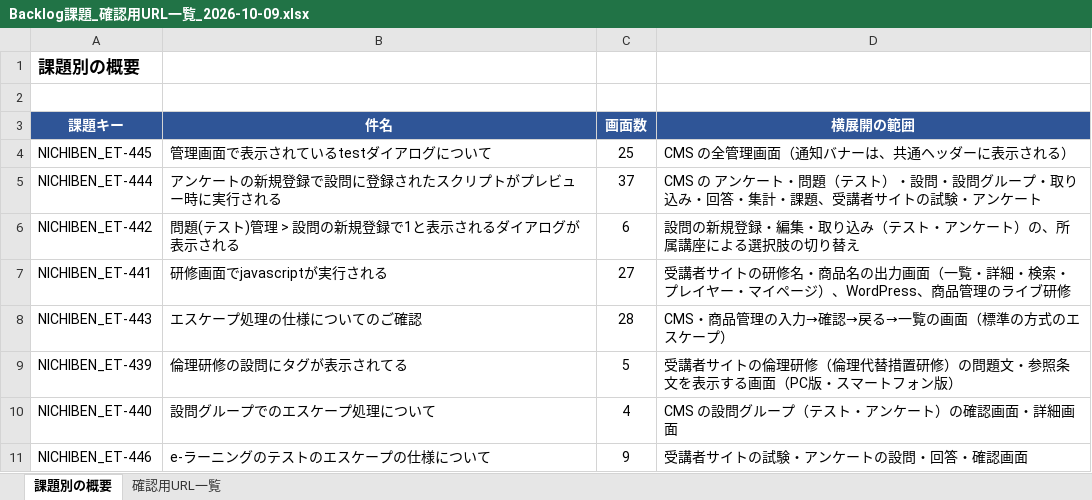
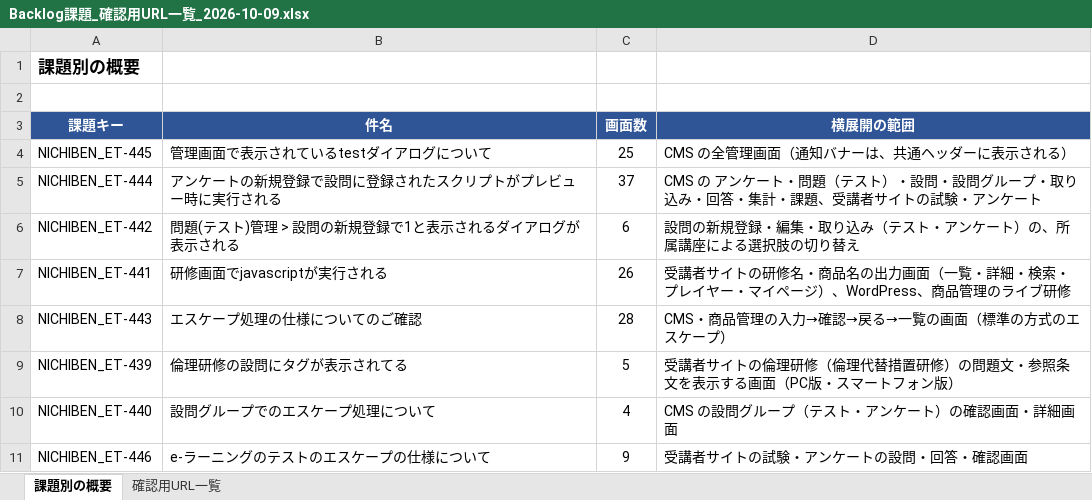
Before and after one commit to vizleadgithub/nichiben, an Excel workbook: NICHIBEN_ET/Backlog課題_確認用URL一覧_2026-10-09.xlsx, sheet 課題別の概要, drawn as a sheet; values as stored, in another font and other column widths than the file's, no borders; the diff names each change by its address in the sheet, - before the commit and + after, or states it on an @@ line.

```diff
--- a/NICHIBEN_ET/Backlog課題_確認用URL一覧_2026-10-09.xlsx (sheet 課題別の概要)
+++ b/NICHIBEN_ET/Backlog課題_確認用URL一覧_2026-10-09.xlsx (sheet 課題別の概要)
-C7 (画面数): 27
+C7 (画面数): 26
```
Also changed, not shown: sheet 確認用URL一覧.
